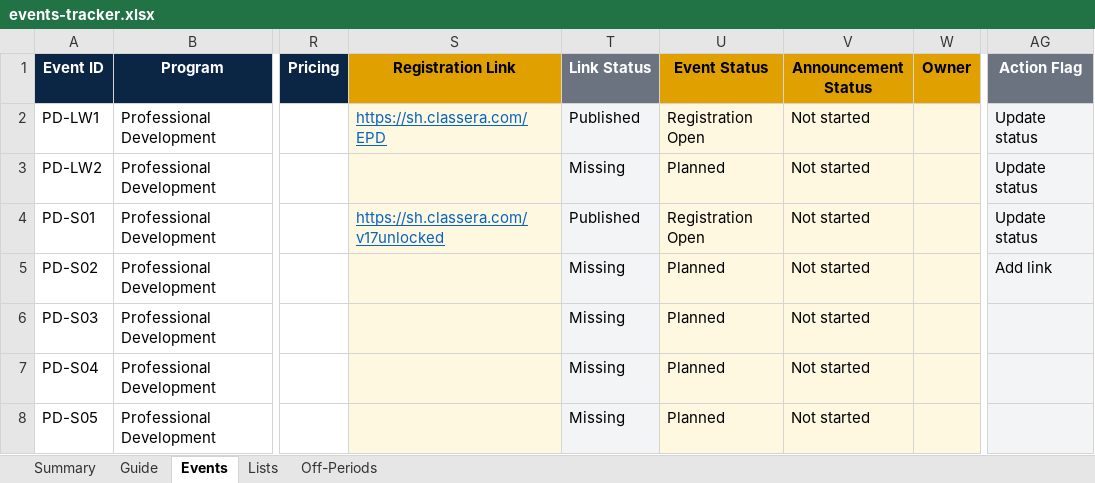
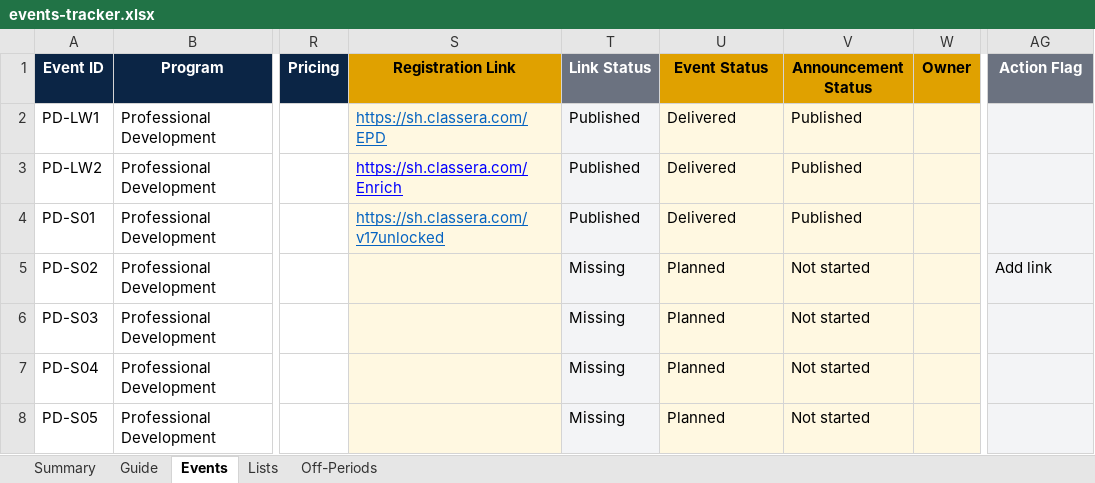
Before and after one commit to Msaserag/Classera_EPD, an Excel workbook: events-tracker.xlsx, sheet Events, drawn as a sheet; only a part is shown, gaps mark what is left out; values as stored, in another font and other column widths than the file's, no borders; conditional formats and table styles not drawn; the diff names each change by its address in the sheet, - before the commit and + after, or states it on an @@ line.

```diff
--- a/events-tracker.xlsx (sheet Events)
+++ b/events-tracker.xlsx (sheet Events)
-U2 (Event Status): Registration Open
+U2 (Event Status): Delivered
-V2:V4 (Announcement Status): Not started
+V2:V4 (Announcement Status): Published
-AG2:AG4 (Action Flag): Update status
+AG2:AG4 (Action Flag): (empty)
-S3 (Registration Link): (empty)
+S3 (Registration Link): https://sh.classera.com/Enrich
-T3 (Link Status): Missing
+T3 (Link Status): Published
-U3 (Event Status): Planned
+U3 (Event Status): Delivered
-U4 (Event Status): Registration Open
+U4 (Event Status): Delivered
```
Also changed, not shown: sheet Summary.
